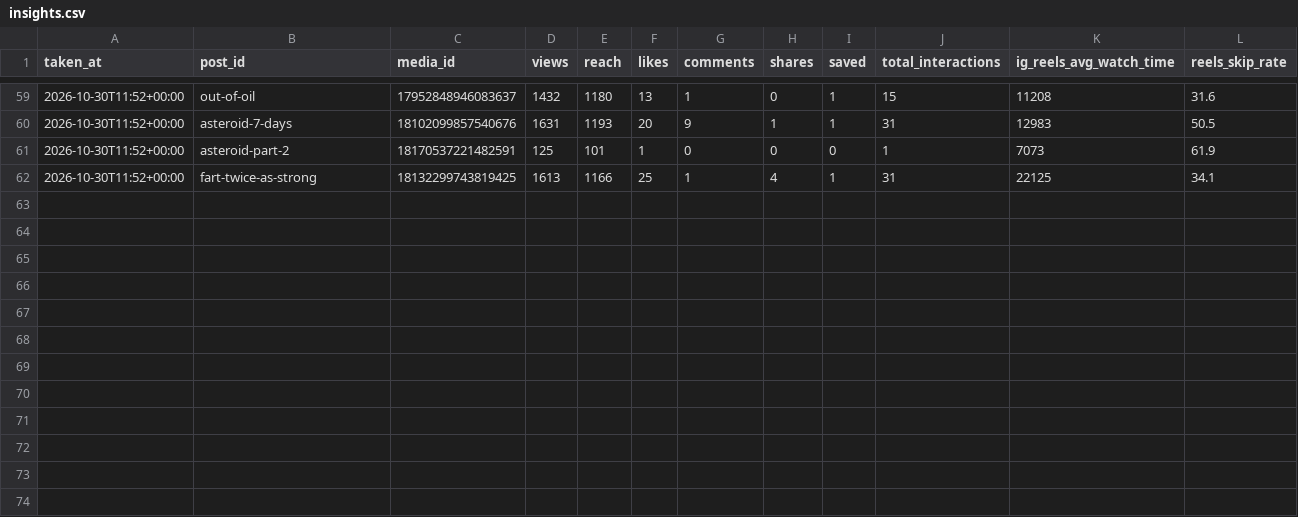
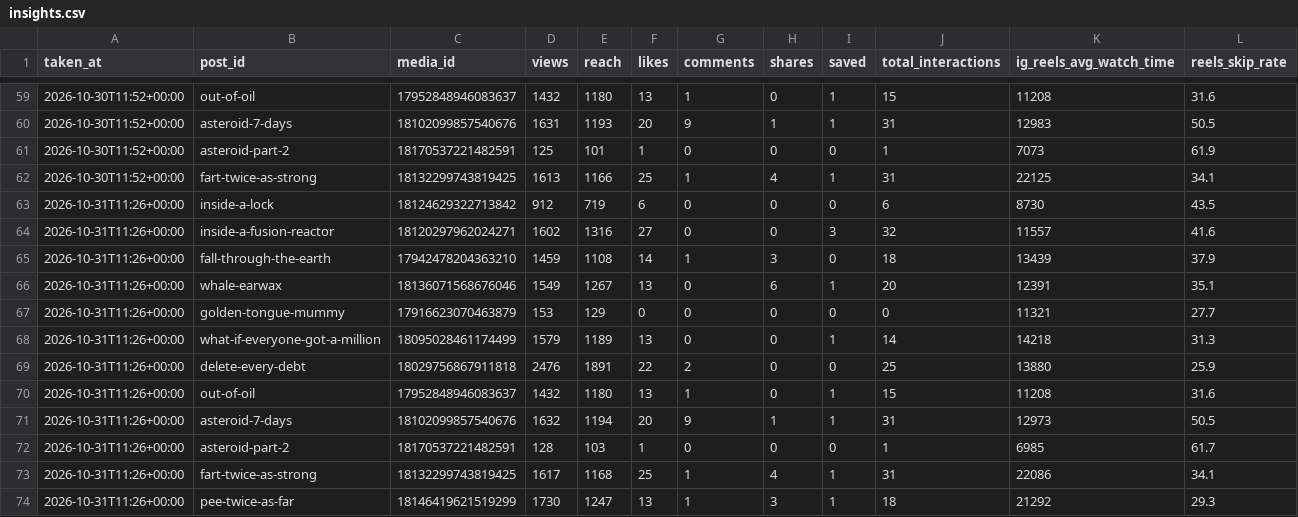
Before and after one commit to ouzhantrk98/whats-insideit-reels, a CSV file: publisher/insights.csv, drawn as a sheet; only a part is shown, gaps mark what is left out.

Commit message:
Insights snapshot

```diff
--- a/publisher/insights.csv
+++ b/publisher/insights.csv
@@ -62 +62,13 @@ taken_at,post_id,media_id,views,reach,likes,comments,shares,saved,total_interact
 2026-10-30T11:52+00:00,fart-twice-as-strong,18132299743819425,1613,1166,25,1,4,1,31,22125,34.1
+2026-10-31T11:26+00:00,inside-a-lock,18124629322713842,912,719,6,0,0,0,6,8730,43.5
+2026-10-31T11:26+00:00,inside-a-fusion-reactor,18120297962024271,1602,1316,27,0,0,3,32,11557,41.6
+2026-10-31T11:26+00:00,fall-through-the-earth,17942478204363210,1459,1108,14,1,3,0,18,13439,37.9
+2026-10-31T11:26+00:00,whale-earwax,18136071568676046,1549,1267,13,0,6,1,20,12391,35.1
+2026-10-31T11:26+00:00,golden-tongue-mummy,17916623070463879,153,129,0,0,0,0,0,11321,27.7
+2026-10-31T11:26+00:00,what-if-everyone-got-a-million,18095028461174499,1579,1189,13,0,0,1,14,14218,31.3
+2026-10-31T11:26+00:00,delete-every-debt,18029756867911818,2476,1891,22,2,0,0,25,13880,25.9
+2026-10-31T11:26+00:00,out-of-oil,17952848946083637,1432,1180,13,1,0,1,15,11208,31.6
+2026-10-31T11:26+00:00,asteroid-7-days,18102099857540676,1632,1194,20,9,1,1,31,12973,50.5
+2026-10-31T11:26+00:00,asteroid-part-2,18170537221482591,128,103,1,0,0,0,1,6985,61.7
+2026-10-31T11:26+00:00,fart-twice-as-strong,18132299743819425,1617,1168,25,1,4,1,31,22086,34.1
+2026-10-31T11:26+00:00,pee-twice-as-far,18146419621519299,1730,1247,13,1,3,1,18,21292,29.3
```
